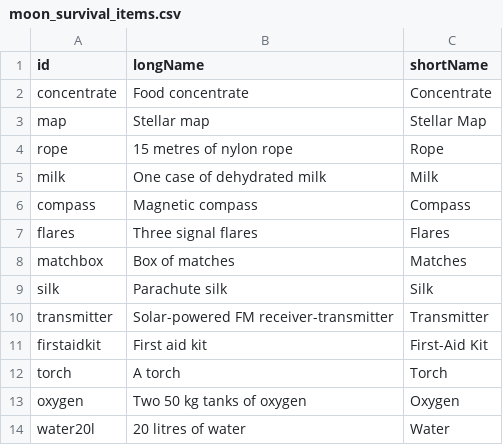
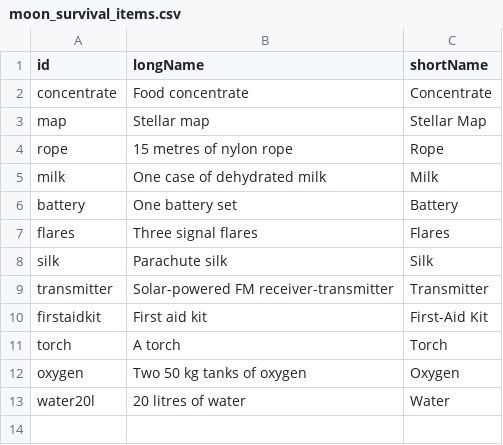
Before and after one commit to Telecommunication-Telemedia-Assessment/ics-mr-communication-scenario-materials, a CSV file: S3_SurvivalGame/SurvivalItemData/moon_survival_items.csv, drawn as a sheet; removed rows and columns are numbered as before the commit, all else as after; the diff names each change by its address in the sheet, - before the commit and + after, or states it on an @@ line.

Commit message:
fix scenario materials: update kettle image in moon scenario and add cave+swamp scenarios and fix item order in mountains+winter

```diff
--- a/S3_SurvivalGame/SurvivalItemData/moon_survival_items.csv
+++ b/S3_SurvivalGame/SurvivalItemData/moon_survival_items.csv
-row 6: compass | Magnetic compass | Compass
+row 6: battery | One battery set | Battery
-row 8: matchbox | Box of matches | Matches
```
Also changed, not shown: S3_SurvivalGame/SurvivalItemData/mountains_survival_items.csv, S3_SurvivalGame/SurvivalItemData/winter_survival_items.csv, 11 other files.
